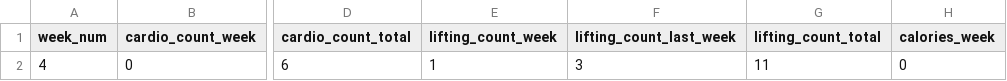
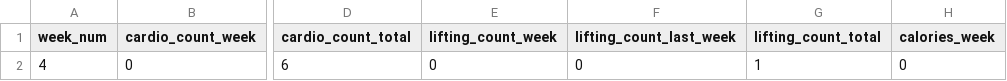
Before and after one commit to 2sp00ns/fitness-app, a CSV file: data/data.csv, drawn as a sheet; only a part is shown, gaps mark what is left out; the diff names each change by its address in the sheet, - before the commit and + after, or states it on an @@ line.

```diff
--- a/data/data.csv
+++ b/data/data.csv
-E2 (lifting_count_week): 1
+E2 (lifting_count_week): 0
-F2 (lifting_count_last_week): 3
+F2 (lifting_count_last_week): 0
-G2 (lifting_count_total): 11
+G2 (lifting_count_total): 1
```
